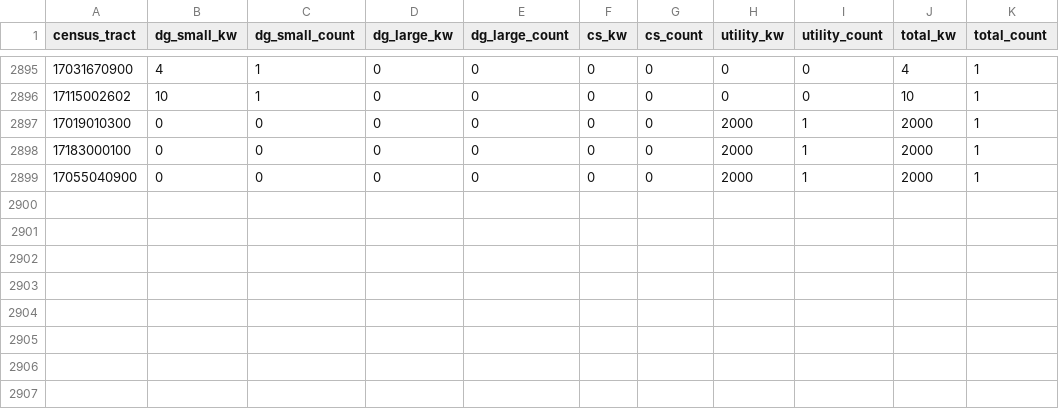
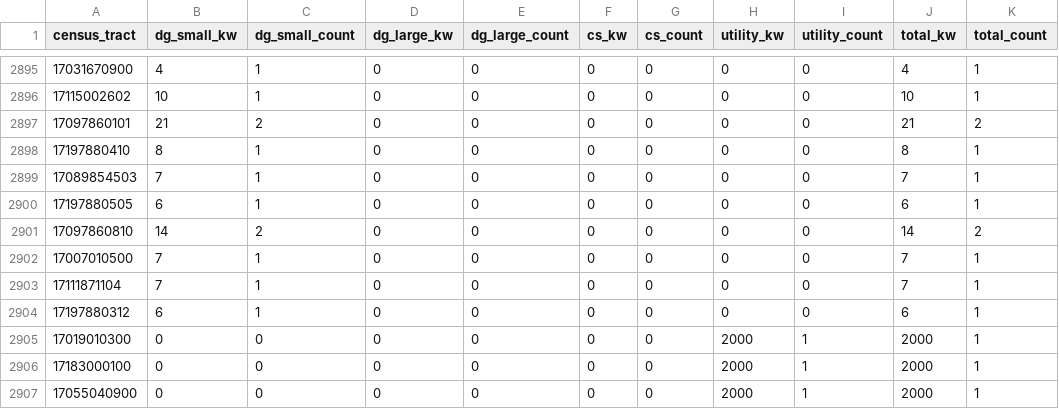
Before and after one commit to chihacknight/il-solar-map, a CSV file: data/v2/final/solar-projects-by-tract.csv, drawn as a sheet; only a part is shown, gaps mark what is left out; the diff names each change by its address in the sheet, - before the commit and + after, or states it on an @@ line.

Commit message:
added new utility source, legislation members

```diff
--- a/data/v2/final/solar-projects-by-tract.csv
+++ b/data/v2/final/solar-projects-by-tract.csv
+row 2897: 17097860101 | 21 | 2 | 0 | 0 | 0 | 0 | 0 | 0 | 21 | 2
+row 2898: 17197880410 | 8 | 1 | 0 | 0 | 0 | 0 | 0 | 0 | 8 | 1
+row 2899: 17089854503 | 7 | 1 | 0 | 0 | 0 | 0 | 0 | 0 | 7 | 1
+row 2900: 17197880505 | 6 | 1 | 0 | 0 | 0 | 0 | 0 | 0 | 6 | 1
+row 2901: 17097860810 | 14 | 2 | 0 | 0 | 0 | 0 | 0 | 0 | 14 | 2
+row 2902: 17007010500 | 7 | 1 | 0 | 0 | 0 | 0 | 0 | 0 | 7 | 1
+row 2903: 17111871104 | 7 | 1 | 0 | 0 | 0 | 0 | 0 | 0 | 7 | 1
+row 2904: 17197880312 | 6 | 1 | 0 | 0 | 0 | 0 | 0 | 0 | 6 | 1
```
Also changed, not shown: data/v2/final/solar-projects-by-county.csv, data/v2/final/solar-projects-by-il-house.csv, 10 other files.
